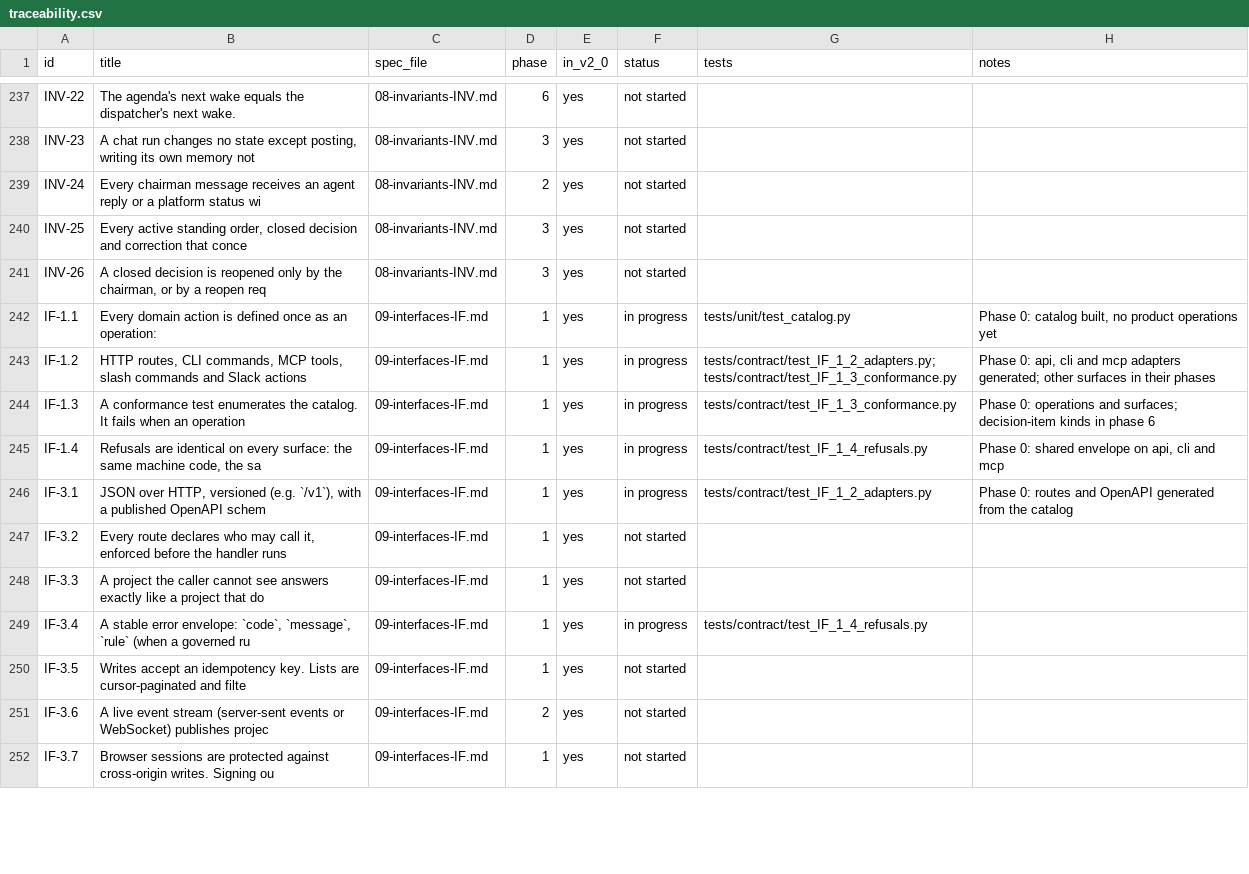
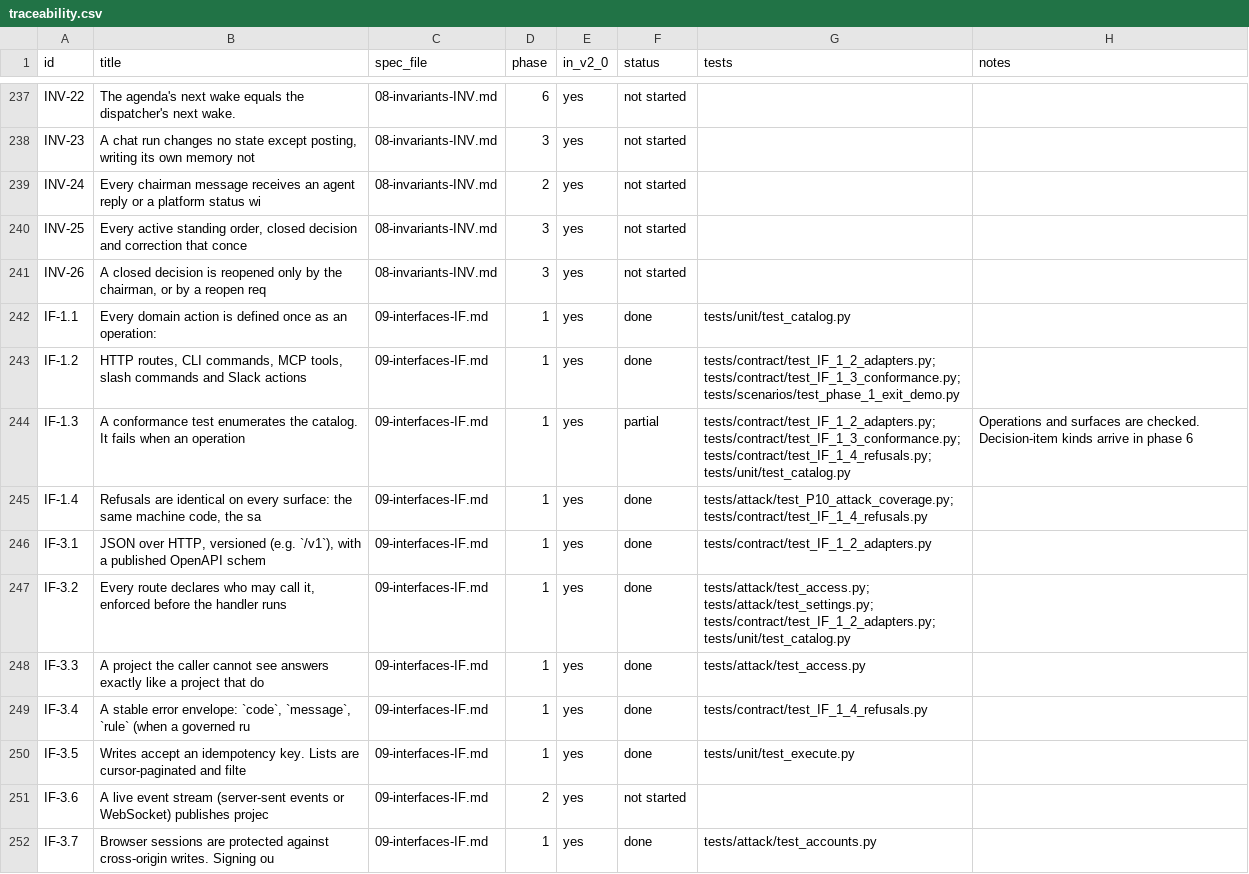
Before and after one commit to dominicplouffe/crewmind, a CSV file: docs/traceability.csv, drawn as a sheet; only a part is shown, gaps mark what is left out; the diff covers the shown part only.

```diff
--- a/docs/traceability.csv
+++ b/docs/traceability.csv
@@ -241,12 +241,12 @@ INV-25,"Every active standing order, closed decision and correction that conce",
 INV-26,"A closed decision is reopened only by the chairman, or by a reopen req",08-invariants-INV.md,3,yes,not started,,
-IF-1.1,Every domain action is defined once as an operation:,09-interfaces-IF.md,1,yes,in progress,tests/unit/test_catalog.py,"Phase 0: catalog built, no product operations yet"
-IF-1.2,"HTTP routes, CLI commands, MCP tools, slash commands and Slack actions",09-interfaces-IF.md,1,yes,in progress,tests/contract/test_IF_1_2_adapters.py; tests/contract/test_IF_1_3_conformance.py,"Phase 0: api, cli and mcp adapters generated; other surfaces in their phases"
-IF-1.3,A conformance test enumerates the catalog. It fails when an operation ,09-interfaces-IF.md,1,yes,in progress,tests/contract/test_IF_1_3_conformance.py,Phase 0: operations and surfaces; decision-item kinds in phase 6
-IF-1.4,"Refusals are identical on every surface: the same machine code, the sa",09-interfaces-IF.md,1,yes,in progress,tests/contract/test_IF_1_4_refusals.py,"Phase 0: shared envelope on api, cli and mcp"
-IF-3.1,"JSON over HTTP, versioned (e.g. `/v1`), with a published OpenAPI schem",09-interfaces-IF.md,1,yes,in progress,tests/contract/test_IF_1_2_adapters.py,Phase 0: routes and OpenAPI generated from the catalog
-IF-3.2,"Every route declares who may call it, enforced before the handler runs",09-interfaces-IF.md,1,yes,not started,,
-IF-3.3,A project the caller cannot see answers exactly like a project that do,09-interfaces-IF.md,1,yes,not started,,
-IF-3.4,"A stable error envelope: `code`, `message`, `rule` (when a governed ru",09-interfaces-IF.md,1,yes,in progress,tests/contract/test_IF_1_4_refusals.py,
-IF-3.5,Writes accept an idempotency key. Lists are cursor-paginated and filte,09-interfaces-IF.md,1,yes,not started,,
+IF-1.1,Every domain action is defined once as an operation:,09-interfaces-IF.md,1,yes,done,tests/unit/test_catalog.py,
+IF-1.2,"HTTP routes, CLI commands, MCP tools, slash commands and Slack actions",09-interfaces-IF.md,1,yes,done,tests/contract/test_IF_1_2_adapters.py; tests/contract/test_IF_1_3_conformance.py; tests/scenarios/test_phase_1_exit_demo.py,
+IF-1.3,A conformance test enumerates the catalog. It fails when an operation ,09-interfaces-IF.md,1,yes,partial,tests/contract/test_IF_1_2_adapters.py; tests/contract/test_IF_1_3_conformance.py; tests/contract/test_IF_1_4_refusals.py; tests/unit/test_catalog.py,Operations and surfaces are checked. Decision-item kinds arrive in phase 6
+IF-1.4,"Refusals are identical on every surface: the same machine code, the sa",09-interfaces-IF.md,1,yes,done,tests/attack/test_P10_attack_coverage.py; tests/contract/test_IF_1_4_refusals.py,
+IF-3.1,"JSON over HTTP, versioned (e.g. `/v1`), with a published OpenAPI schem",09-interfaces-IF.md,1,yes,done,tests/contract/test_IF_1_2_adapters.py,
+IF-3.2,"Every route declares who may call it, enforced before the handler runs",09-interfaces-IF.md,1,yes,done,tests/attack/test_access.py; tests/attack/test_settings.py; tests/contract/test_IF_1_2_adapters.py; tests/unit/test_catalog.py,
+IF-3.3,A project the caller cannot see answers exactly like a project that do,09-interfaces-IF.md,1,yes,done,tests/attack/test_access.py,
+IF-3.4,"A stable error envelope: `code`, `message`, `rule` (when a governed ru",09-interfaces-IF.md,1,yes,done,tests/contract/test_IF_1_4_refusals.py,
+IF-3.5,Writes accept an idempotency key. Lists are cursor-paginated and filte,09-interfaces-IF.md,1,yes,done,tests/unit/test_execute.py,
 IF-3.6,A live event stream (server-sent events or WebSocket) publishes projec,09-interfaces-IF.md,2,yes,not started,,
-IF-3.7,Browser sessions are protected against cross-origin writes. Signing ou,09-interfaces-IF.md,1,yes,not started,,
+IF-3.7,Browser sessions are protected against cross-origin writes. Signing ou,09-interfaces-IF.md,1,yes,done,tests/attack/test_accounts.py,
```
Also changed, not shown: 111 edited cells elsewhere in this file, 6 other files.
